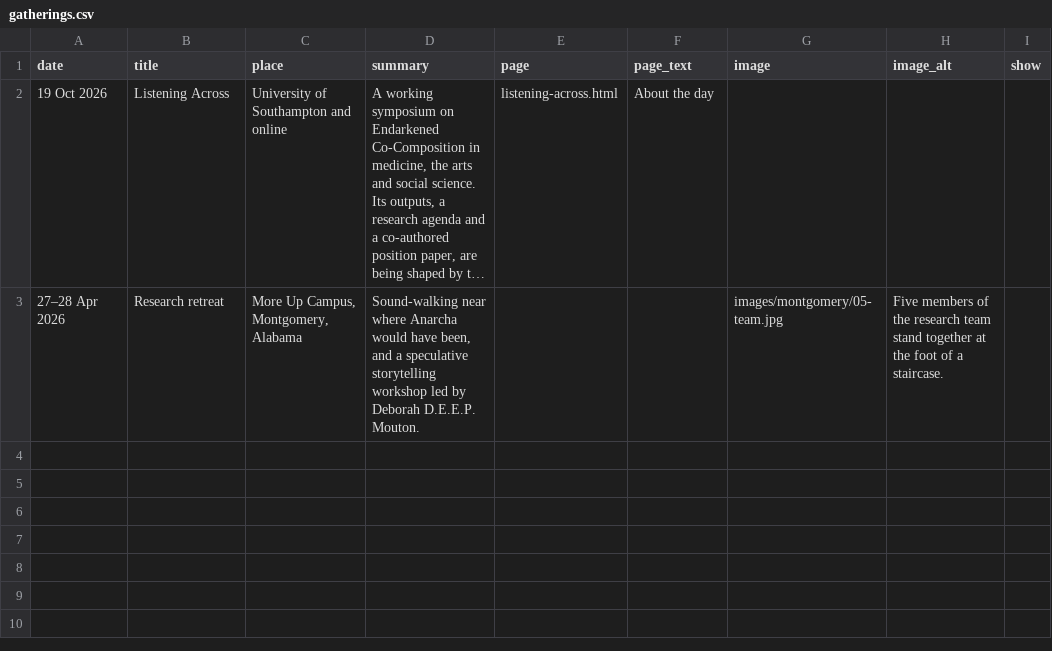
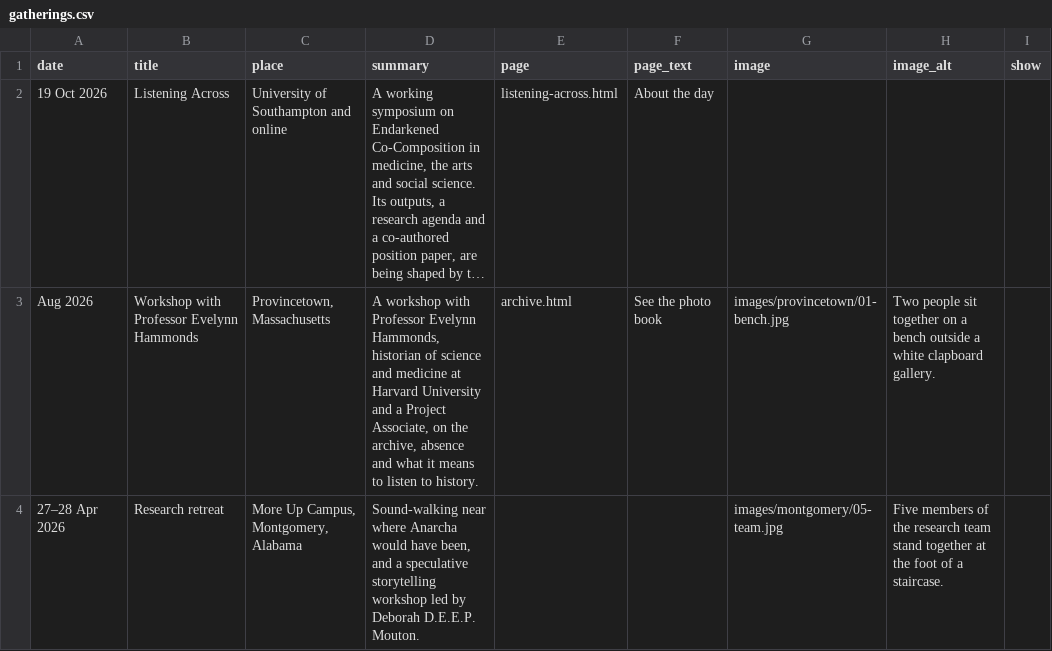
Before and after one commit to NGL-cpu/ECthreads, a CSV file: data/gatherings.csv, drawn as a sheet; long unchanged cells end in …; the diff names each change by its address in the sheet, - before the commit and + after, or states it on an @@ line.

```diff
--- a/data/gatherings.csv
+++ b/data/gatherings.csv
+row 3: Aug 2026 | Workshop with Professor Evelynn Hammonds | Provincetown, Massachusetts | A workshop with Professor Evelynn Hammonds, historian of science and medicine at Harvard University and a Project Associate, on the archive, absence and what it means to listen to history. | archive.html | See the photo book | images/provincetown/01-bench.jpg | Two people sit together on a bench outside a white clapboard gallery.
```
Also changed, not shown: data/archive-books.csv, data/archive.csv, 2 other files.
